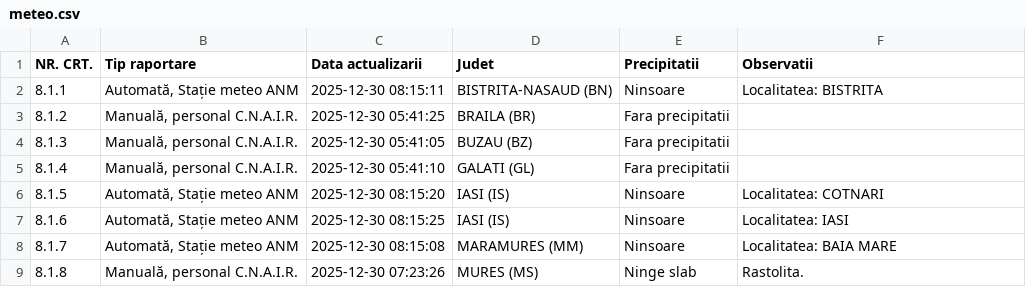
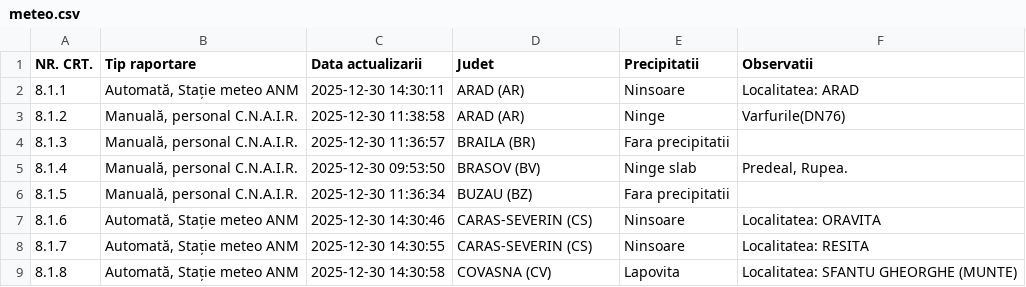
Before and after one commit to gov2-ro/prometeu, a CSV file: data/andnet/csv/meteo.csv, drawn as a sheet; only a part is shown; the diff covers the shown part only.

```diff
--- a/data/andnet/csv/meteo.csv
+++ b/data/andnet/csv/meteo.csv
@@ -1,9 +1,9 @@
 NR. CRT.,Tip raportare,Data actualizarii,Judet,Precipitatii,Observatii
-8.1.1,"Automată, Stație meteo ANM",2025-12-30 08:15:11,BISTRITA-NASAUD (BN),Ninsoare,Localitatea: BISTRITA
-8.1.2,"Manuală, personal C.N.A.I.R.",2025-12-30 05:41:25,BRAILA (BR),Fara precipitatii,
-8.1.3,"Manuală, personal C.N.A.I.R.",2025-12-30 05:41:05,BUZAU (BZ),Fara precipitatii,
-8.1.4,"Manuală, personal C.N.A.I.R.",2025-12-30 05:41:10,GALATI (GL),Fara precipitatii,
-8.1.5,"Automată, Stație meteo ANM",2025-12-30 08:15:20,IASI (IS),Ninsoare,Localitatea: COTNARI
-8.1.6,"Automată, Stație meteo ANM",2025-12-30 08:15:25,IASI (IS),Ninsoare,Localitatea: IASI
-8.1.7,"Automată, Stație meteo ANM",2025-12-30 08:15:08,MARAMURES (MM),Ninsoare,Localitatea: BAIA MARE
-8.1.8,"Manuală, personal C.N.A.I.R.",2025-12-30 07:23:26,MURES (MS),Ninge slab,Rastolita.
+8.1.1,"Automată, Stație meteo ANM",2025-12-30 14:30:11,ARAD (AR),Ninsoare,Localitatea: ARAD
+8.1.2,"Manuală, personal C.N.A.I.R.",2025-12-30 11:38:58,ARAD (AR),Ninge,Varfurile(DN76)
+8.1.3,"Manuală, personal C.N.A.I.R.",2025-12-30 11:36:57,BRAILA (BR),Fara precipitatii,
+8.1.4,"Manuală, personal C.N.A.I.R.",2025-12-30 09:53:50,BRASOV (BV),Ninge slab,"Predeal, Rupea."
+8.1.5,"Manuală, personal C.N.A.I.R.",2025-12-30 11:36:34,BUZAU (BZ),Fara precipitatii,
+8.1.6,"Automată, Stație meteo ANM",2025-12-30 14:30:46,CARAS-SEVERIN (CS),Ninsoare,Localitatea: ORAVITA
+8.1.7,"Automată, Stație meteo ANM",2025-12-30 14:30:55,CARAS-SEVERIN (CS),Ninsoare,Localitatea: RESITA
+8.1.8,"Automată, Stație meteo ANM",2025-12-30 14:30:58,COVASNA (CV),Lapovita,Localitatea: SFANTU GHEORGHE (MUNTE)
```
Also changed, not shown: 11 added rows and 17 edited cells elsewhere in this file, data/andnet/csv/1-evenimente-rutiere-și-lucrări-de-scurtă-durată.csv, data/andnet/csv/lucrari.csv, 23 other files.
